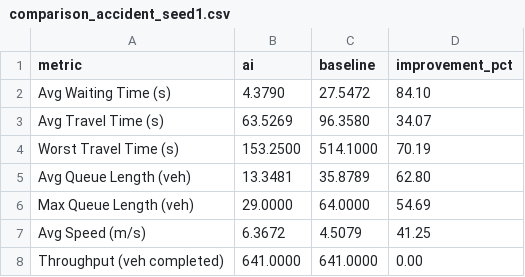
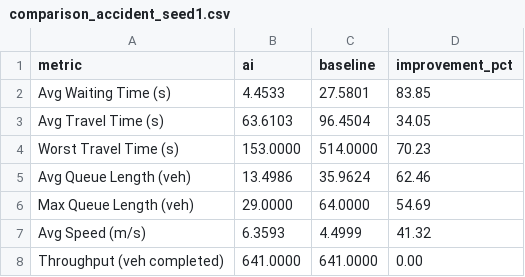
Before and after one commit to Uzumaki-Chethan/traffic-digital-twin, a CSV file: results/comparison_accident_seed1.csv, drawn as a sheet.

```diff
--- a/results/comparison_accident_seed1.csv
+++ b/results/comparison_accident_seed1.csv
@@ -1,8 +1,8 @@
 metric,ai,baseline,improvement_pct
-Avg Waiting Time (s),4.3790,27.5472,84.10
-Avg Travel Time (s),63.5269,96.3580,34.07
-Worst Travel Time (s),153.2500,514.1000,70.19
-Avg Queue Length (veh),13.3481,35.8789,62.80
+Avg Waiting Time (s),4.4533,27.5801,83.85
+Avg Travel Time (s),63.6103,96.4504,34.05
+Worst Travel Time (s),153.0000,514.0000,70.23
+Avg Queue Length (veh),13.4986,35.9624,62.46
 Max Queue Length (veh),29.0000,64.0000,54.69
-Avg Speed (m/s),6.3672,4.5079,41.25
+Avg Speed (m/s),6.3593,4.4999,41.32
 Throughput (veh completed),641.0000,641.0000,0.00
```
Also changed, not shown: results/comparison_east_heavy_seed1.csv, results/comparison_extreme_seed1.csv, 13 other files.
